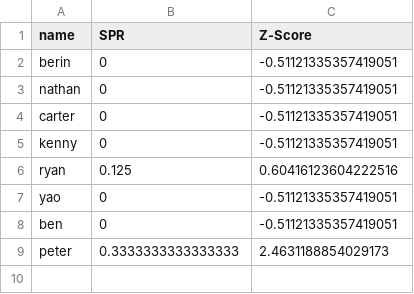
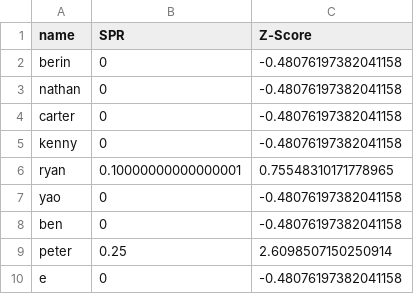
Before and after one commit to frc1678/server-2017, a CSV file: SPRExport.csv, drawn as a sheet.

```diff
--- a/SPRExport.csv
+++ b/SPRExport.csv
@@ -1,9 +1,10 @@
 name,SPR,Z-Score
-berin,0,-0.51121335357419051
-nathan,0,-0.51121335357419051
-carter,0,-0.51121335357419051
-kenny,0,-0.51121335357419051
-ryan,0.125,0.60416123604222516
-yao,0,-0.51121335357419051
-ben,0,-0.51121335357419051
-peter,0.3333333333333333,2.4631188854029173
+berin,0,-0.48076197382041158
+nathan,0,-0.48076197382041158
+carter,0,-0.48076197382041158
+kenny,0,-0.48076197382041158
+ryan,0.10000000000000001,0.75548310171778965
+yao,0,-0.48076197382041158
+ben,0,-0.48076197382041158
+peter,0.25,2.6098507150250914
+e,0,-0.48076197382041158
```
Also changed, not shown: dataExportAll.csv, 42 other files.
